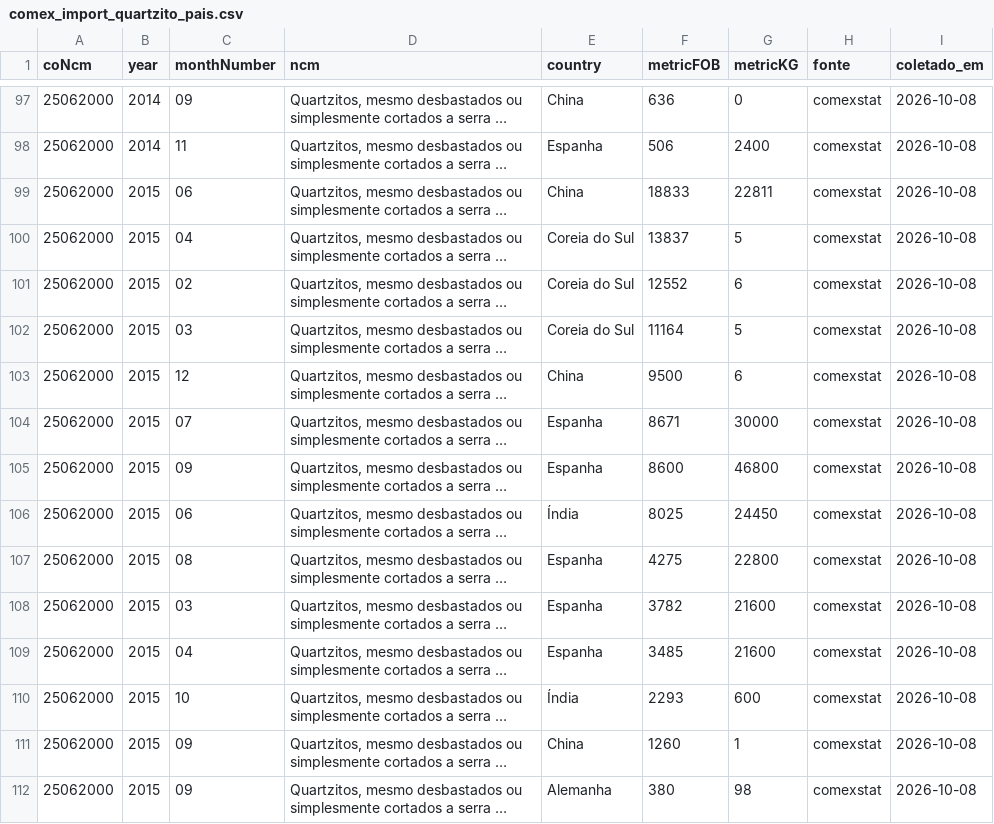
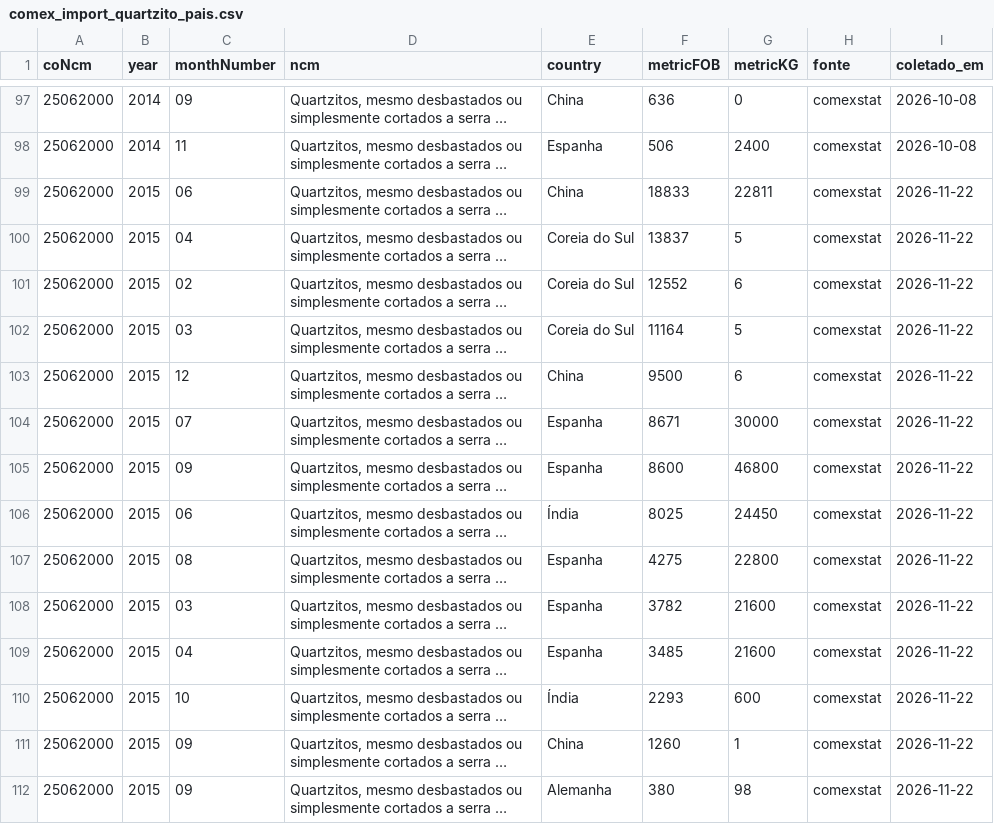
Before and after one commit to roniegdias-ux/Cadeia-de-Valor-Rochas, a CSV file: dados/series/comex_import_quartzito_pais.csv, drawn as a sheet; only a part is shown, gaps mark what is left out; long unchanged cells end in …; the diff covers the shown part only; the diff names each change by its address in the sheet, - before the commit and + after, or states it on an @@ line.

```diff
--- a/dados/series/comex_import_quartzito_pais.csv
+++ b/dados/series/comex_import_quartzito_pais.csv
-I99:I112 (coletado_em): 2026-10-08
+I99:I112 (coletado_em): 2026-11-22
```
Also changed, not shown: 93 edited cells elsewhere in this file, dados/series/comex_export_ncm.csv, dados/series/comex_export_quartzito_pais.csv, 13 other files.
